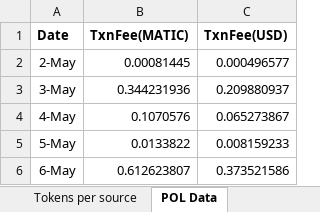
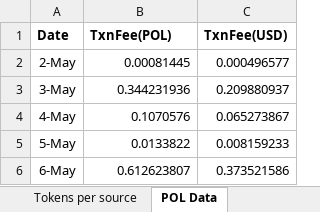
Before and after one commit to Rohit-Gupta-Web3/Sharp-Reports-AllTime, an Excel workbook: Sharp Token.xlsx, sheet POL Data, drawn as a sheet; only a part is shown; values as stored, in another font and other column widths than the file's, no borders; the diff names each change by its address in the sheet, - before the commit and + after, or states it on an @@ line.

Commit message:
Add files via upload

```diff
--- a/Sharp Token.xlsx (sheet POL Data)
+++ b/Sharp Token.xlsx (sheet POL Data)
-B1: TxnFee(MATIC)
+B1: TxnFee(POL)
```
